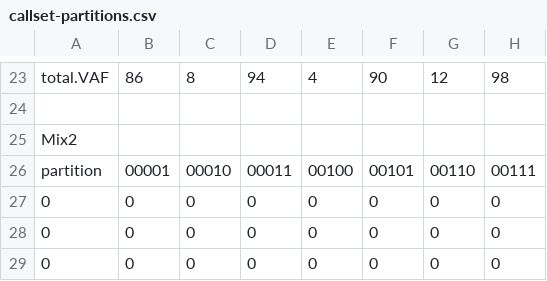
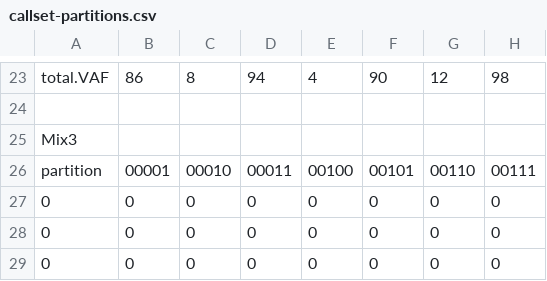
Before and after one commit to attilagk/BSM-research, a CSV file: tables/callset-partitions.csv, drawn as a sheet; only a part is shown, gaps mark what is left out; the diff names each change by its address in the sheet, - before the commit and + after, or states it on an @@ line.

```diff
--- a/tables/callset-partitions.csv
+++ b/tables/callset-partitions.csv
-A25: Mix2
+A25: Mix3
```
Also changed, not shown: 2 other files.
